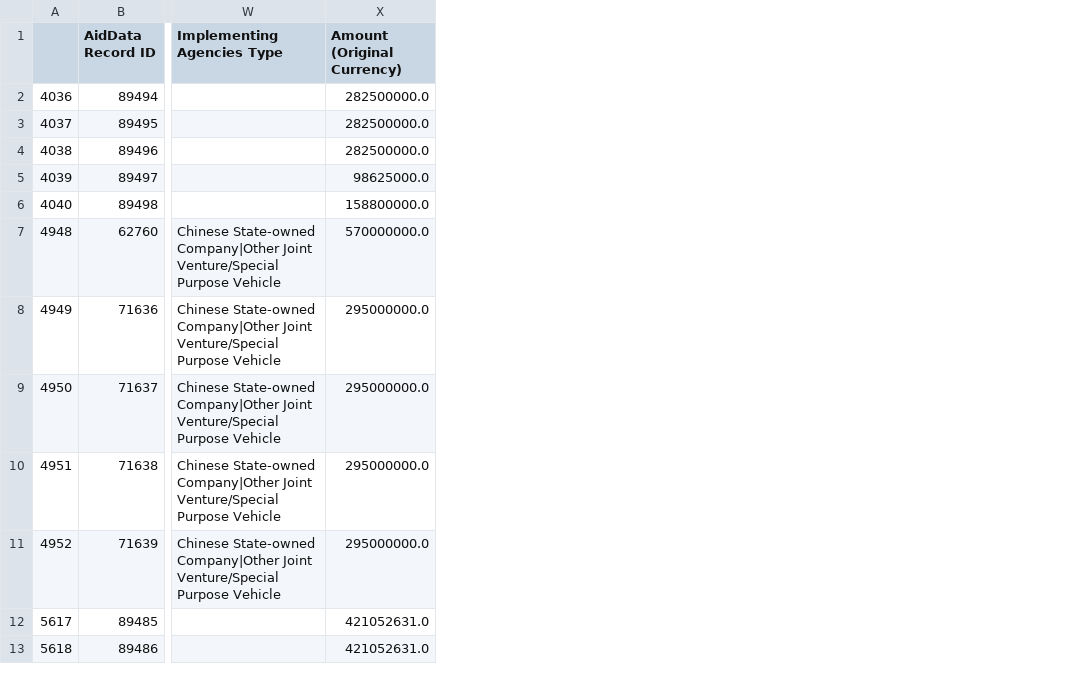
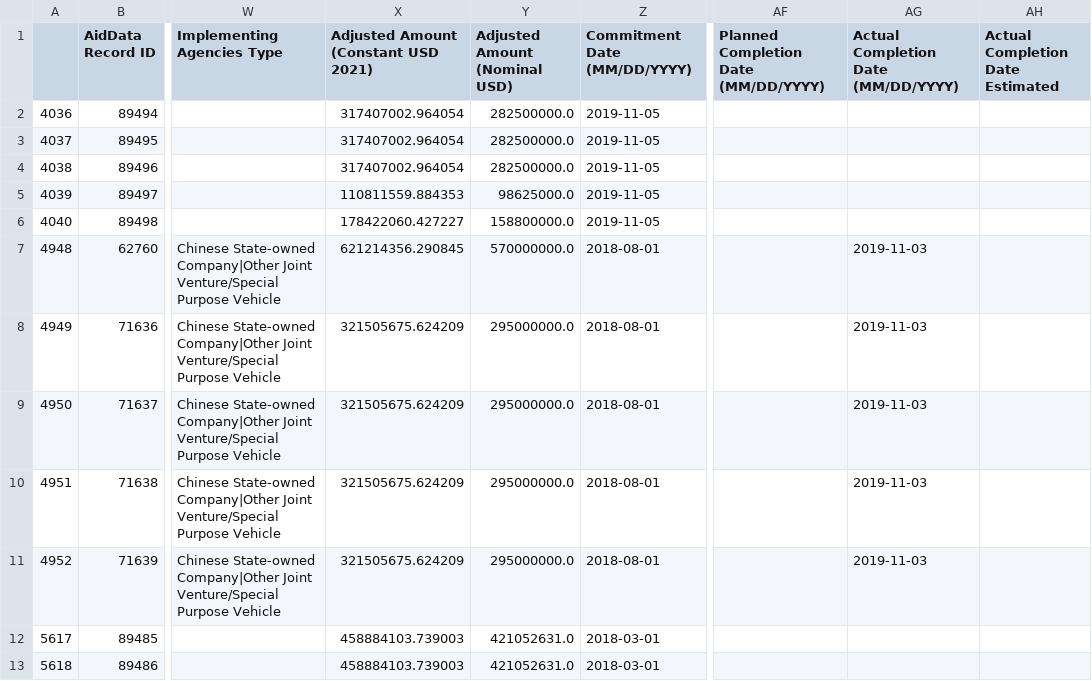
Before and after one commit to cmgsalazar/china-aid, a CSV file: data_petrochemical.csv, drawn as a sheet; only a part is shown, gaps mark what is left out; addresses are those after the commit; the diff names each change by its address in the sheet, - before the commit and + after, or states it on an @@ line.

Commit message:
Corrected range of column indices

```diff
--- a/data_petrochemical.csv
+++ b/data_petrochemical.csv
+column X, rows 1-13: Adjusted Amount (Constant USD 2021) | 317407002.964054 | 317407002.964054 | 317407002.964054 | 110811559.884353 | 178422060.427227 | 621214356.290845 | 321505675.624209 | 321505675.624209 | 321505675.624209 | 321505675.624209 | 458884103.739003 | 458884103.739003
+column Z (Commitment Date (MM/DD/YYYY)), rows 2-13: 2019-11-05 | 2019-11-05 | 2019-11-05 | 2019-11-05 | 2019-11-05 | 2018-08-01 | 2018-08-01 | 2018-08-01 | 2018-08-01 | 2018-08-01 | 2018-03-01 | 2018-03-01
+column AF, row 1: Planned Completion Date (MM/DD/YYYY)
+column AG, rows 1-11: Actual Completion Date (MM/DD/YYYY) |  |  |  |  |  | 2019-11-03 | 2019-11-03 | 2019-11-03 | 2019-11-03 | 2019-11-03
+column AH (Actual Completion Date Estimated), empty
-Y1: Amount (Original Currency)
+Y1: Adjusted Amount (Nominal USD)
```
Also changed, not shown: 1 other file.
